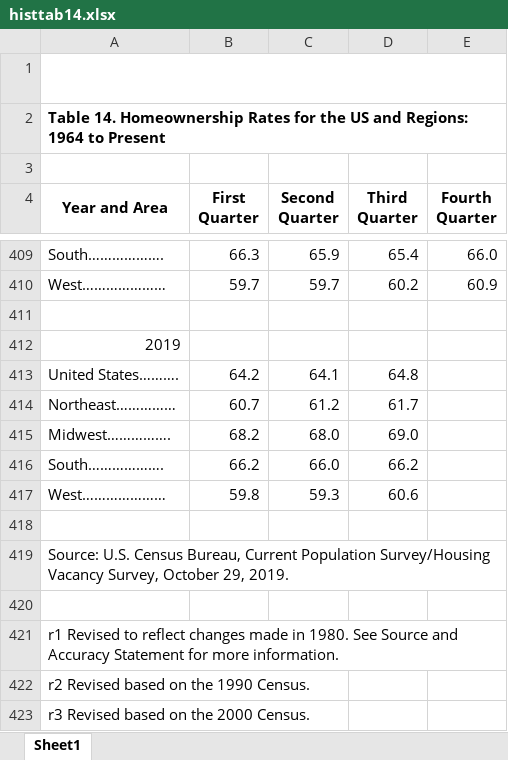
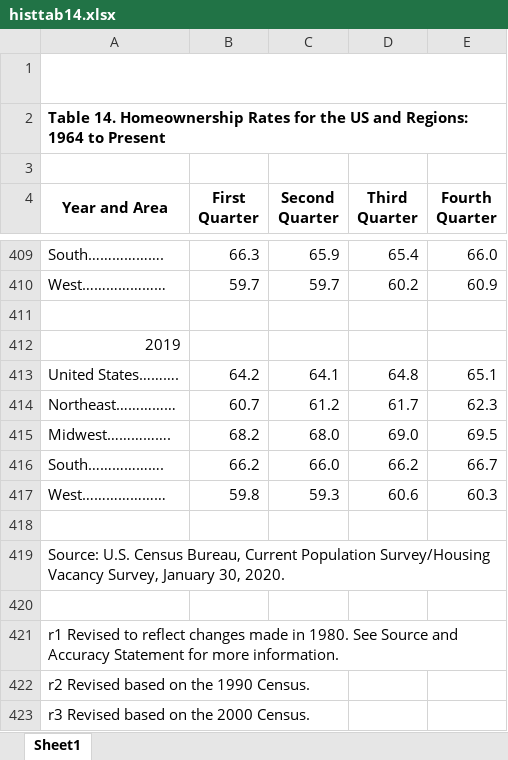
Before and after one commit to sstrochak/homeownership, an Excel workbook: data/histtab14.xlsx, sheet Sheet1, drawn as a sheet; only a part is shown, gaps mark what is left out; values as stored, in another font and other column widths than the file's, no borders; the diff names each change by its address in the sheet, - before the commit and + after, or states it on an @@ line.

```diff
--- a/data/histtab14.xlsx (sheet Sheet1)
+++ b/data/histtab14.xlsx (sheet Sheet1)
-E413 (Fourth Quarter): (empty)
+E413 (Fourth Quarter): 65.1
-E414 (Fourth Quarter): (empty)
+E414 (Fourth Quarter): 62.3
-E415 (Fourth Quarter): (empty)
+E415 (Fourth Quarter): 69.5
-E416 (Fourth Quarter): (empty)
+E416 (Fourth Quarter): 66.7
-E417 (Fourth Quarter): (empty)
+E417 (Fourth Quarter): 60.3
-A419 (Year and Area): …Vacancy Survey, October 29, 2019.
+A419 (Year and Area): …Vacancy Survey, January 30, 2020.
```
Also changed, not shown: data/B5.xlsx, data/B8.xlsx, 13 other files.
